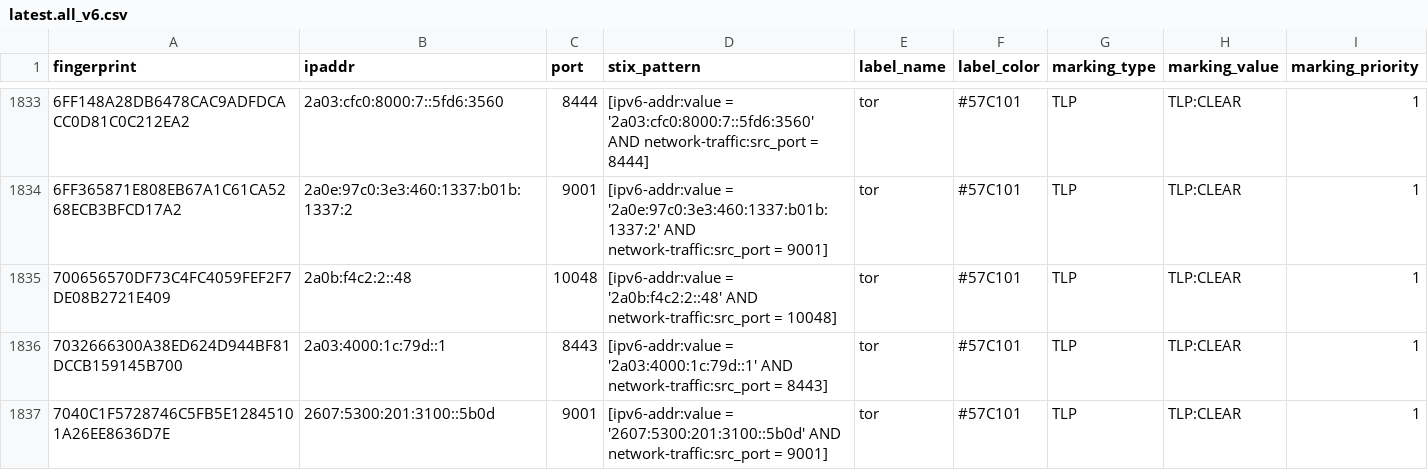
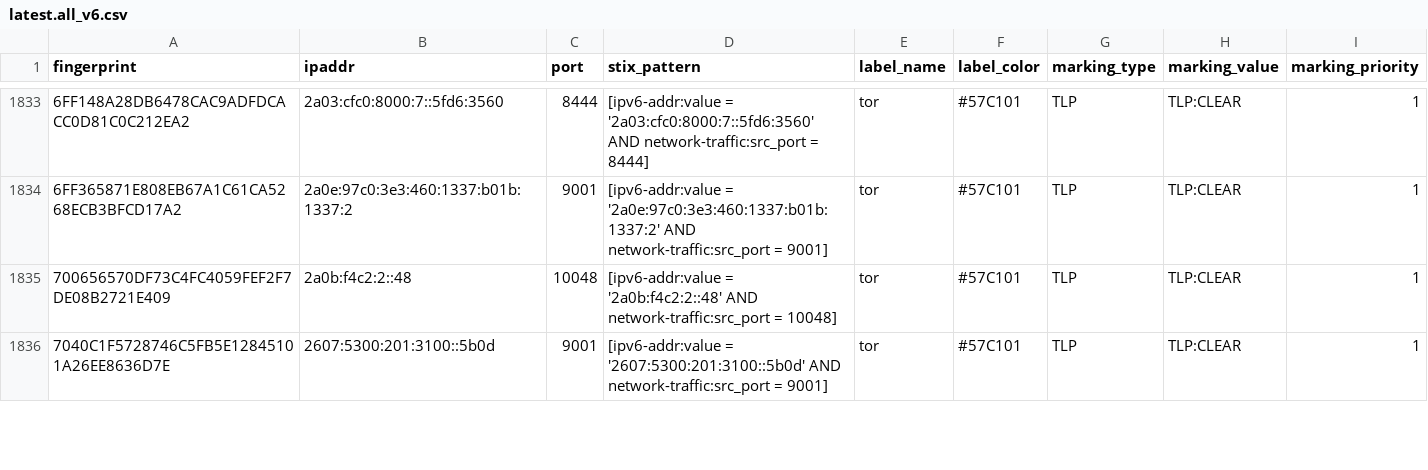
Before and after one commit to DreadFog/tor_csv_feed_opencti, a CSV file: latest.all_v6.csv, drawn as a sheet; only a part is shown, gaps mark what is left out; the diff covers the shown part only.

```diff
--- a/latest.all_v6.csv
+++ b/latest.all_v6.csv
@@ -1835,3 +1835,2 @@ fingerprint,ipaddr,port,stix_pattern,label_name,label_color,marking_type,marking
 700656570DF73C4FC4059FEF2F7DE08B2721E409,2a0b:f4c2:2::48,10048,[ipv6-addr:value = '2a0b:f4c2:2::48' AND network-traffic:src_port = 10048],tor,#57C101,TLP,TLP:CLEAR,1
-7032666300A38ED624D944BF81DCCB159145B700,2a03:4000:1c:79d::1,8443,[ipv6-addr:value = '2a03:4000:1c:79d::1' AND network-traffic:src_port = 8443],tor,#57C101,TLP,TLP:CLEAR,1
 7040C1F5728746C5FB5E12845101A26EE8636D7E,2607:5300:201:3100::5b0d,9001,[ipv6-addr:value = '2607:5300:201:3100::5b0d' AND network-traffic:src_port = 9001],tor,#57C101,TLP,TLP:CLEAR,1
```
Also changed, not shown: 10 added rows, 5 removed rows and 5 edited cells elsewhere in this file, latest.exits_v4.csv, latest.exits_v6.csv, 3 other files.
